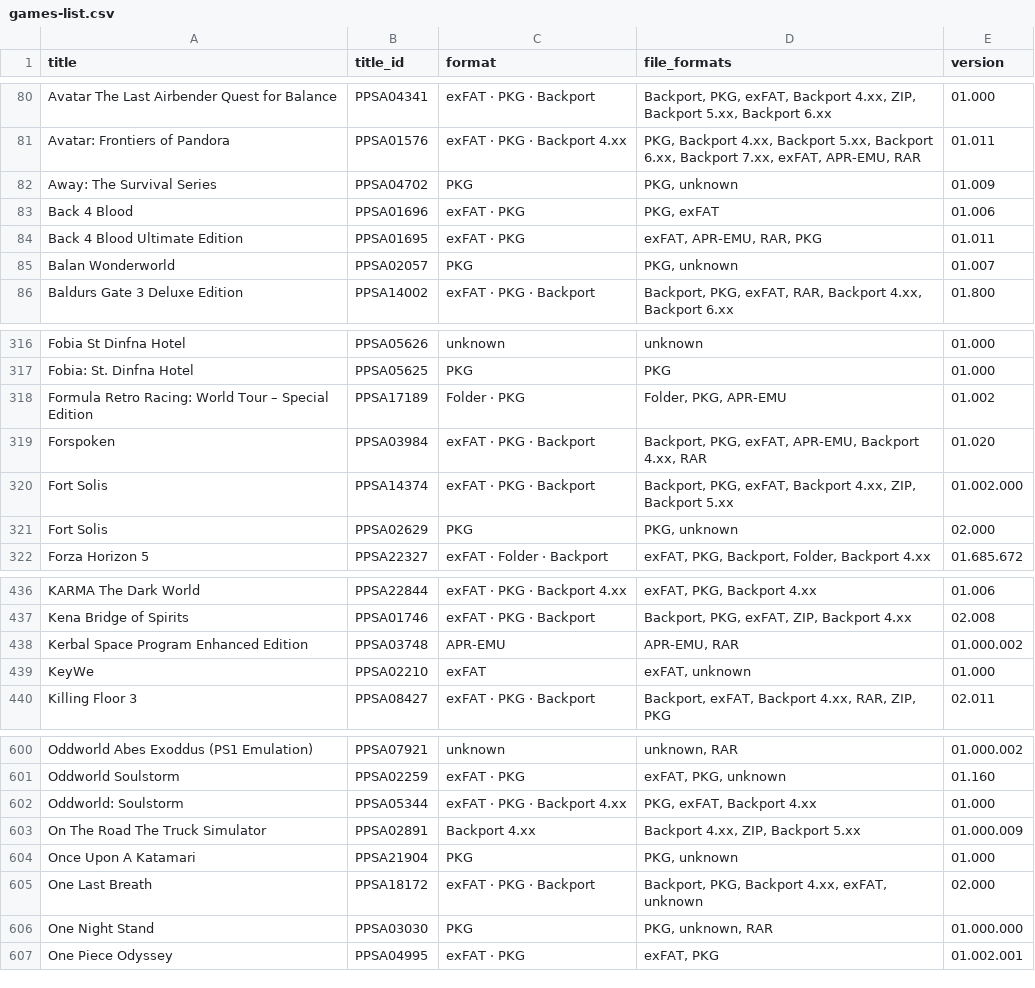
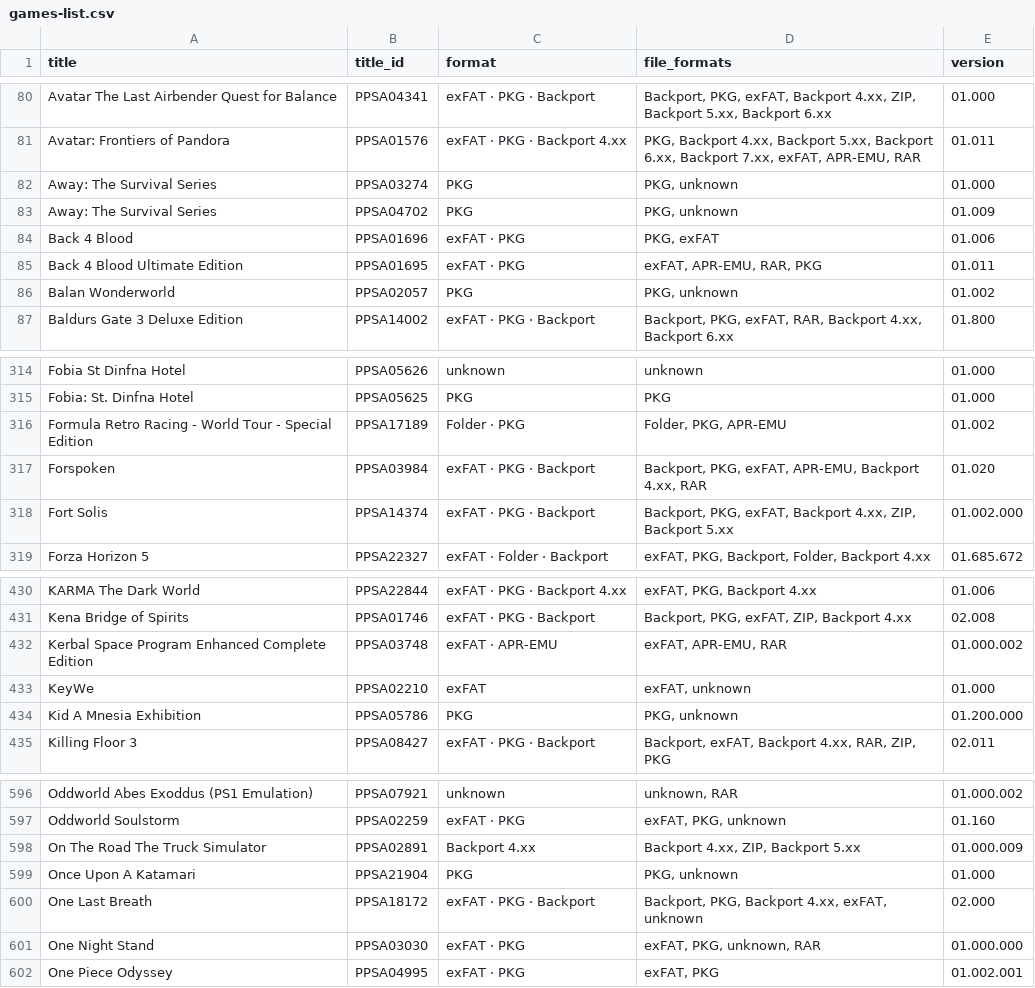
Before and after one commit to Jamzi94/catalog-V2, a CSV file: games-list.csv, drawn as a sheet; only a part is shown, gaps mark what is left out; the diff covers the shown part only.

```diff
--- a/games-list.csv
+++ b/games-list.csv
@@ -81,2 +81,3 @@ Avatar The Last Airbender Quest for Balance,PPSA04341,exFAT · PKG · Backport,"
 Avatar: Frontiers of Pandora,PPSA01576,exFAT · PKG · Backport 4.xx,"PKG, Backport 4.xx, Backport 5.xx, Backport 6.xx, Backport 7.xx, exFAT, APR-EMU, RAR",01.011
+Away: The Survival Series,PPSA03274,PKG,"PKG, unknown",01.000
 Away: The Survival Series,PPSA04702,PKG,"PKG, unknown",01.009
@@ -84,3 +85,3 @@ Back 4 Blood,PPSA01696,exFAT · PKG,"PKG, exFAT",01.006
 Back 4 Blood Ultimate Edition,PPSA01695,exFAT · PKG,"exFAT, APR-EMU, RAR, PKG",01.011
-Balan Wonderworld,PPSA02057,PKG,"PKG, unknown",01.007
+Balan Wonderworld,PPSA02057,PKG,"PKG, unknown",01.002
 Baldurs Gate 3 Deluxe Edition,PPSA14002,exFAT · PKG · Backport,"Backport, PKG, exFAT, RAR, Backport 4.xx, Backport 6.xx",01.800
@@ -317,6 +315,5 @@ Fobia St Dinfna Hotel,PPSA05626,unknown,unknown,01.000
 Fobia: St. Dinfna Hotel,PPSA05625,PKG,PKG,01.000
-Formula Retro Racing: World Tour – Special Edition,PPSA17189,Folder · PKG,"Folder, PKG, APR-EMU",01.002
+Formula Retro Racing - World Tour - Special Edition,PPSA17189,Folder · PKG,"Folder, PKG, APR-EMU",01.002
 Forspoken,PPSA03984,exFAT · PKG · Backport,"Backport, PKG, exFAT, APR-EMU, Backport 4.xx, RAR",01.020
 Fort Solis,PPSA14374,exFAT · PKG · Backport,"Backport, PKG, exFAT, Backport 4.xx, ZIP, Backport 5.xx",01.002.000
-Fort Solis,PPSA02629,PKG,"PKG, unknown",02.000
 Forza Horizon 5,PPSA22327,exFAT · Folder · Backport,"exFAT, PKG, Backport, Folder, Backport 4.xx",01.685.672
@@ -437,4 +431,5 @@ KARMA The Dark World,PPSA22844,exFAT · PKG · Backport 4.xx,"exFAT, PKG, Backpo
 Kena Bridge of Spirits,PPSA01746,exFAT · PKG · Backport,"Backport, PKG, exFAT, ZIP, Backport 4.xx",02.008
-Kerbal Space Program Enhanced Edition,PPSA03748,APR-EMU,"APR-EMU, RAR",01.000.002
+Kerbal Space Program Enhanced Complete Edition,PPSA03748,exFAT · APR-EMU,"exFAT, APR-EMU, RAR",01.000.002
 KeyWe,PPSA02210,exFAT,"exFAT, unknown",01.000
+Kid A Mnesia Exhibition,PPSA05786,PKG,"PKG, unknown",01.200.000
 Killing Floor 3,PPSA08427,exFAT · PKG · Backport,"Backport, exFAT, Backport 4.xx, RAR, ZIP, PKG",02.011
@@ -601,3 +597,2 @@ Oddworld Abes Exoddus (PS1 Emulation),PPSA07921,unknown,"unknown, RAR",01.000.00
 Oddworld Soulstorm,PPSA02259,exFAT · PKG,"exFAT, PKG, unknown",01.160
-Oddworld: Soulstorm,PPSA05344,exFAT · PKG · Backport 4.xx,"PKG, exFAT, Backport 4.xx",01.000
 On The Road The Truck Simulator,PPSA02891,Backport 4.xx,"Backport 4.xx, ZIP, Backport 5.xx",01.000.009
@@ -605,3 +600,3 @@ Once Upon A Katamari,PPSA21904,PKG,"PKG, unknown",01.000
 One Last Breath,PPSA18172,exFAT · PKG · Backport,"Backport, PKG, Backport 4.xx, exFAT, unknown",02.000
-One Night Stand,PPSA03030,PKG,"PKG, unknown, RAR",01.000.000
+One Night Stand,PPSA03030,exFAT · PKG,"exFAT, PKG, unknown, RAR",01.000.000
 One Piece Odyssey,PPSA04995,exFAT · PKG,"exFAT, PKG",01.002.001
```
Also changed, not shown: 14 added rows, 14 removed rows, 2 moved rows and 7 edited cells elsewhere in this file, 7 other files.
